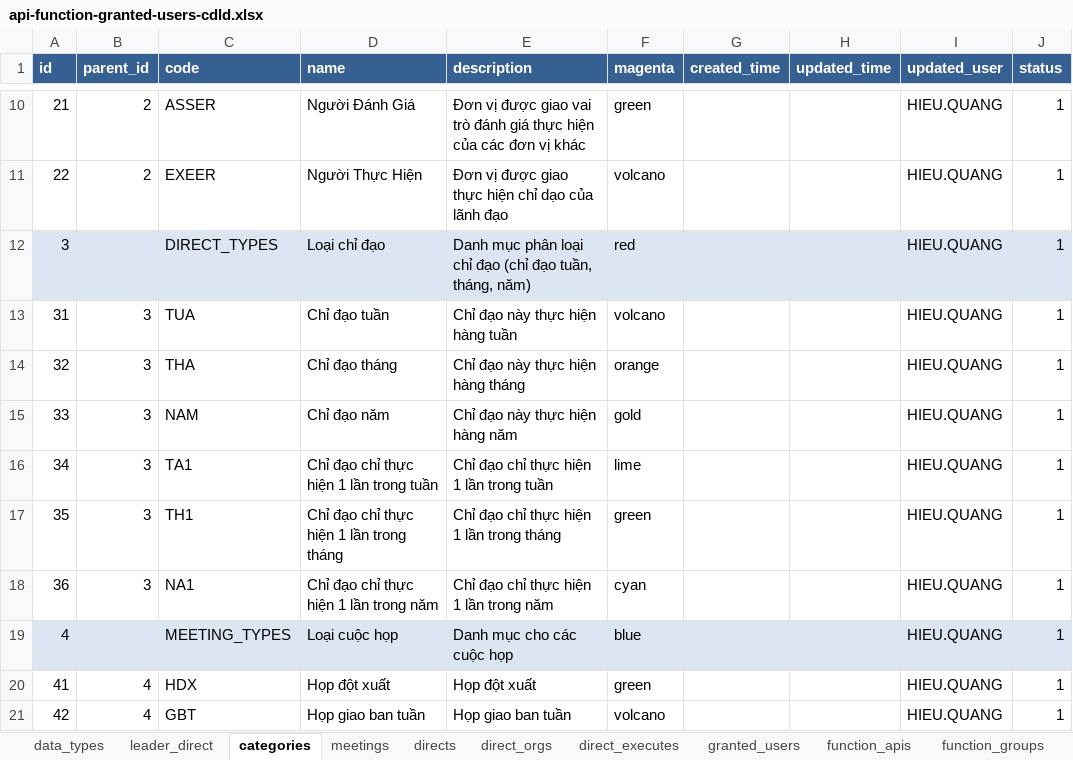
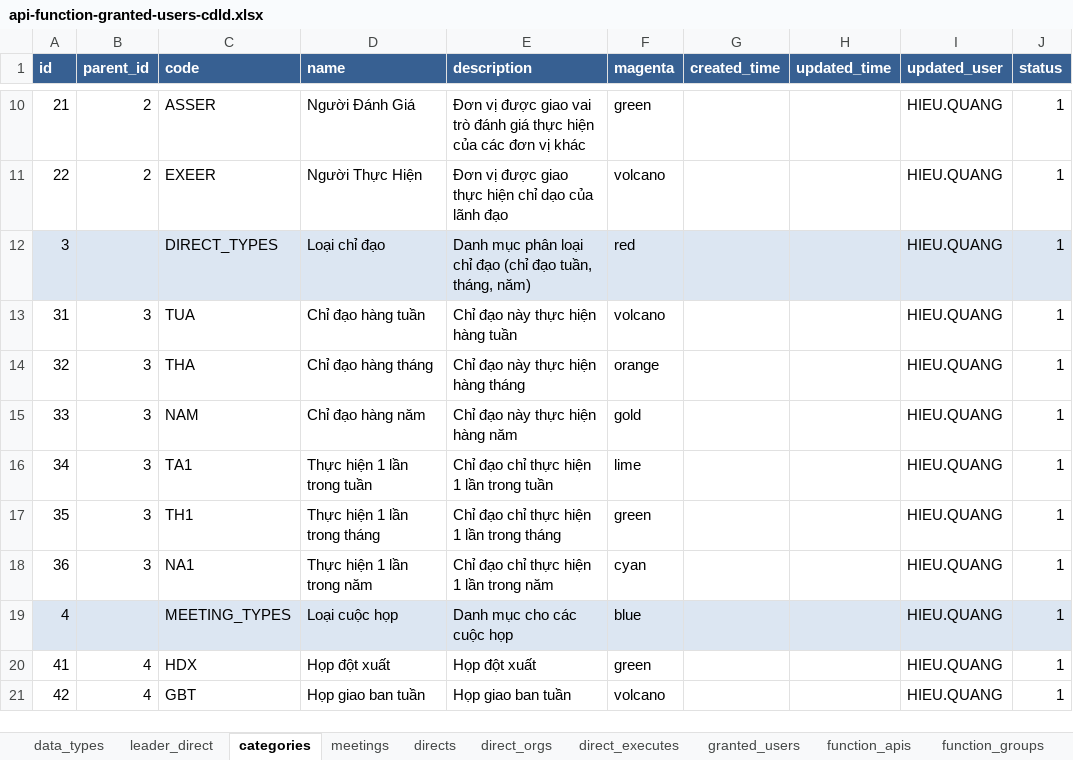
Before and after one commit to nvdinh185/leader-direct, an Excel workbook: db/excel/api-function-granted-users-cdld.xlsx, sheet categories, drawn as a sheet; only a part is shown, gaps mark what is left out; values as stored, in another font and other column widths than the file's, no borders; the diff names each change by its address in the sheet, - before the commit and + after, or states it on an @@ line.

```diff
--- a/db/excel/api-function-granted-users-cdld.xlsx (sheet categories)
+++ b/db/excel/api-function-granted-users-cdld.xlsx (sheet categories)
-D13 (name): Chỉ đạo tuần
+D13 (name): Chỉ đạo hàng tuần
-D14 (name): Chỉ đạo tháng
+D14 (name): Chỉ đạo hàng tháng
-D15 (name): Chỉ đạo năm
+D15 (name): Chỉ đạo hàng năm
-D16 (name): Chỉ đạo chỉ thực hiện 1 lần trong tuần
+D16 (name): Thực hiện 1 lần trong tuần
-D17 (name): Chỉ đạo chỉ thực hiện 1 lần trong tháng
+D17 (name): Thực hiện 1 lần trong tháng
-D18 (name): Chỉ đạo chỉ thực hiện 1 lần trong năm
+D18 (name): Thực hiện 1 lần trong năm
```
Also changed, not shown: sheet leader_direct, sheet direct_orgs, sheet directs, sheet direct_executes, 4 other files.
